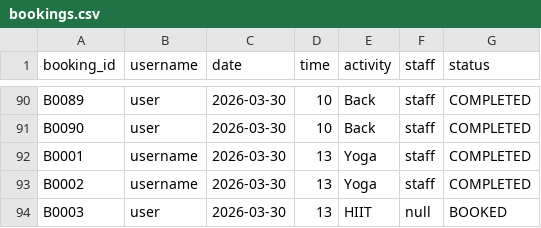
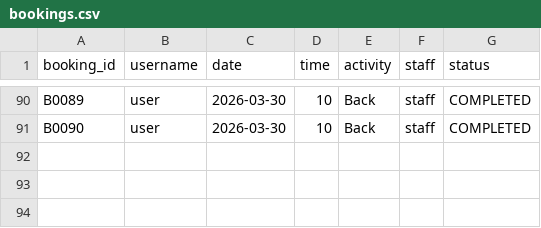
Before and after one commit to JHLEU/S3-OOP-ASSG-FITNESS, a CSV file: src/assignment/bookings.csv, drawn as a sheet; only a part is shown, gaps mark what is left out.

Commit message:
add delete page in user page, and layout main page

```diff
--- a/src/assignment/bookings.csv
+++ b/src/assignment/bookings.csv
@@ -91,4 +91 @@ B0089,user,2026-03-30,10,Back,staff,COMPLETED
 B0090,user,2026-03-30,10,Back,staff,COMPLETED
-B0001,username,2026-03-30,13,Yoga,staff,COMPLETED
-B0002,username,2026-03-30,13,Yoga,staff,COMPLETED
-B0003,user,2026-03-30,13,HIIT,null,BOOKED
```
Also changed, not shown: 2 other files.
